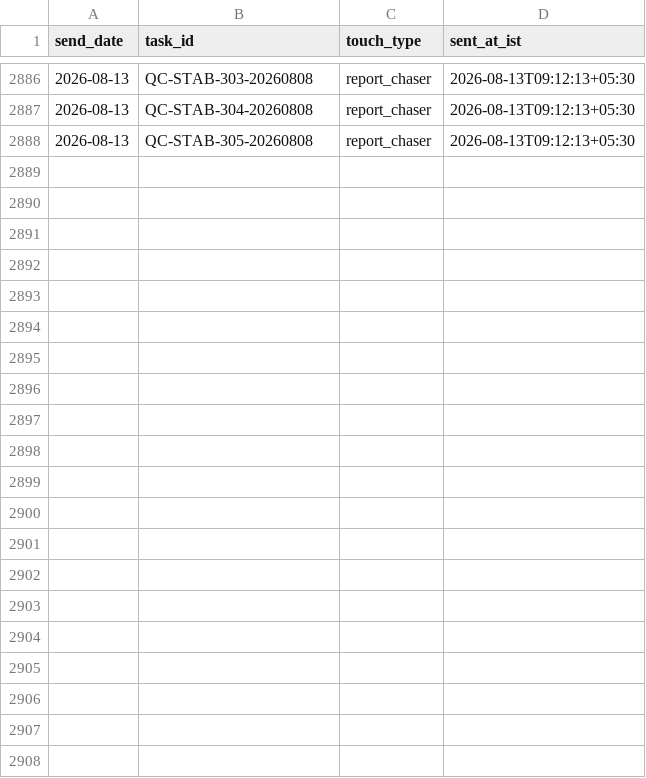
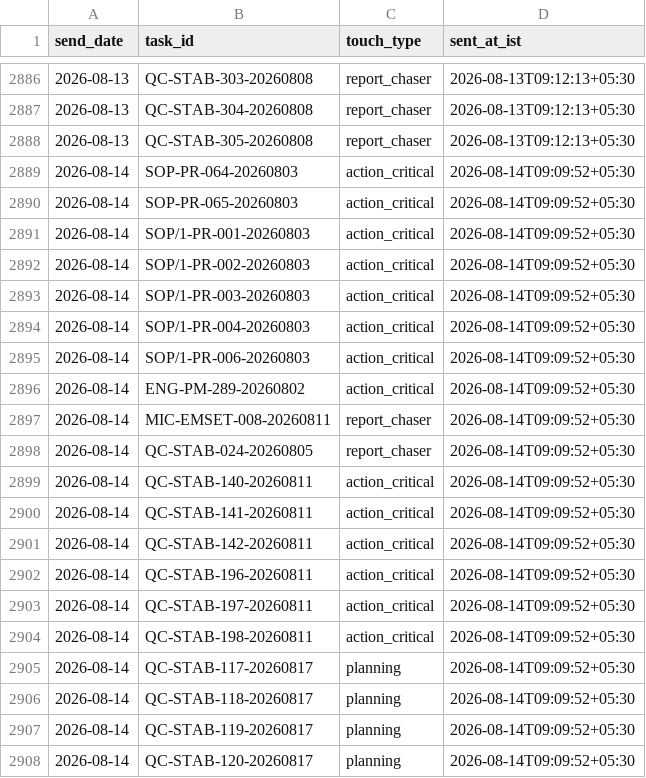
Before and after one commit to Pharchem/enicar-master-reminder, a CSV file: sent-log/sent_log.csv, drawn as a sheet; only a part is shown, gaps mark what is left out; the diff names each change by its address in the sheet, - before the commit and + after, or states it on an @@ line.

Commit message:
reminder run 2026-08-14: update sent-log

```diff
--- a/sent-log/sent_log.csv
+++ b/sent-log/sent_log.csv
+row 2889: 2026-08-14 | SOP-PR-064-20260803 | action_critical | 2026-08-14T09:09:52+05:30
+row 2890: 2026-08-14 | SOP-PR-065-20260803 | action_critical | 2026-08-14T09:09:52+05:30
+row 2891: 2026-08-14 | SOP/1-PR-001-20260803 | action_critical | 2026-08-14T09:09:52+05:30
+row 2892: 2026-08-14 | SOP/1-PR-002-20260803 | action_critical | 2026-08-14T09:09:52+05:30
+row 2893: 2026-08-14 | SOP/1-PR-003-20260803 | action_critical | 2026-08-14T09:09:52+05:30
+row 2894: 2026-08-14 | SOP/1-PR-004-20260803 | action_critical | 2026-08-14T09:09:52+05:30
+row 2895: 2026-08-14 | SOP/1-PR-006-20260803 | action_critical | 2026-08-14T09:09:52+05:30
+row 2896: 2026-08-14 | ENG-PM-289-20260802 | action_critical | 2026-08-14T09:09:52+05:30
+row 2897: 2026-08-14 | MIC-EMSET-008-20260811 | report_chaser | 2026-08-14T09:09:52+05:30
+row 2898: 2026-08-14 | QC-STAB-024-20260805 | report_chaser | 2026-08-14T09:09:52+05:30
+row 2899: 2026-08-14 | QC-STAB-140-20260811 | action_critical | 2026-08-14T09:09:52+05:30
+row 2900: 2026-08-14 | QC-STAB-141-20260811 | action_critical | 2026-08-14T09:09:52+05:30
+row 2901: 2026-08-14 | QC-STAB-142-20260811 | action_critical | 2026-08-14T09:09:52+05:30
+row 2902: 2026-08-14 | QC-STAB-196-20260811 | action_critical | 2026-08-14T09:09:52+05:30
+row 2903: 2026-08-14 | QC-STAB-197-20260811 | action_critical | 2026-08-14T09:09:52+05:30
+row 2904: 2026-08-14 | QC-STAB-198-20260811 | action_critical | 2026-08-14T09:09:52+05:30
+row 2905: 2026-08-14 | QC-STAB-117-20260817 | planning | 2026-08-14T09:09:52+05:30
+row 2906: 2026-08-14 | QC-STAB-118-20260817 | planning | 2026-08-14T09:09:52+05:30
+row 2907: 2026-08-14 | QC-STAB-119-20260817 | planning | 2026-08-14T09:09:52+05:30
+row 2908: 2026-08-14 | QC-STAB-120-20260817 | planning | 2026-08-14T09:09:52+05:30
```
